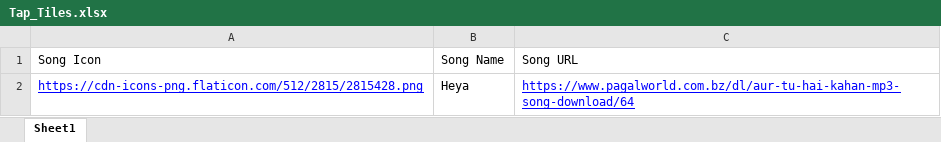
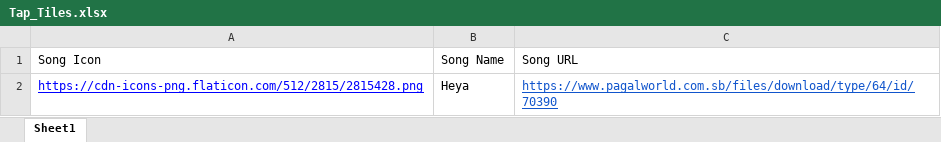
Before and after one commit to IshanSethi9/carcontrol, an Excel workbook: Tap_Tiles.xlsx, sheet Sheet1, drawn as a sheet; values as stored, in another font and other column widths than the file's, no borders; charts and pictures not drawn; the diff names each change by its address in the sheet, - before the commit and + after, or states it on an @@ line.

Commit message:
Add files via upload

```diff
--- a/Tap_Tiles.xlsx (sheet Sheet1)
+++ b/Tap_Tiles.xlsx (sheet Sheet1)
-C2: https://www.pagalworld.com.bz/dl/aur-tu-hai-kahan-mp3-song-download/64
+C2: https://www.pagalworld.com.sb/files/download/type/64/id/70390
-C2 text colour: #0000FF
+C2 text colour: #1155CC
```
Also changed, not shown: charts or pictures.
